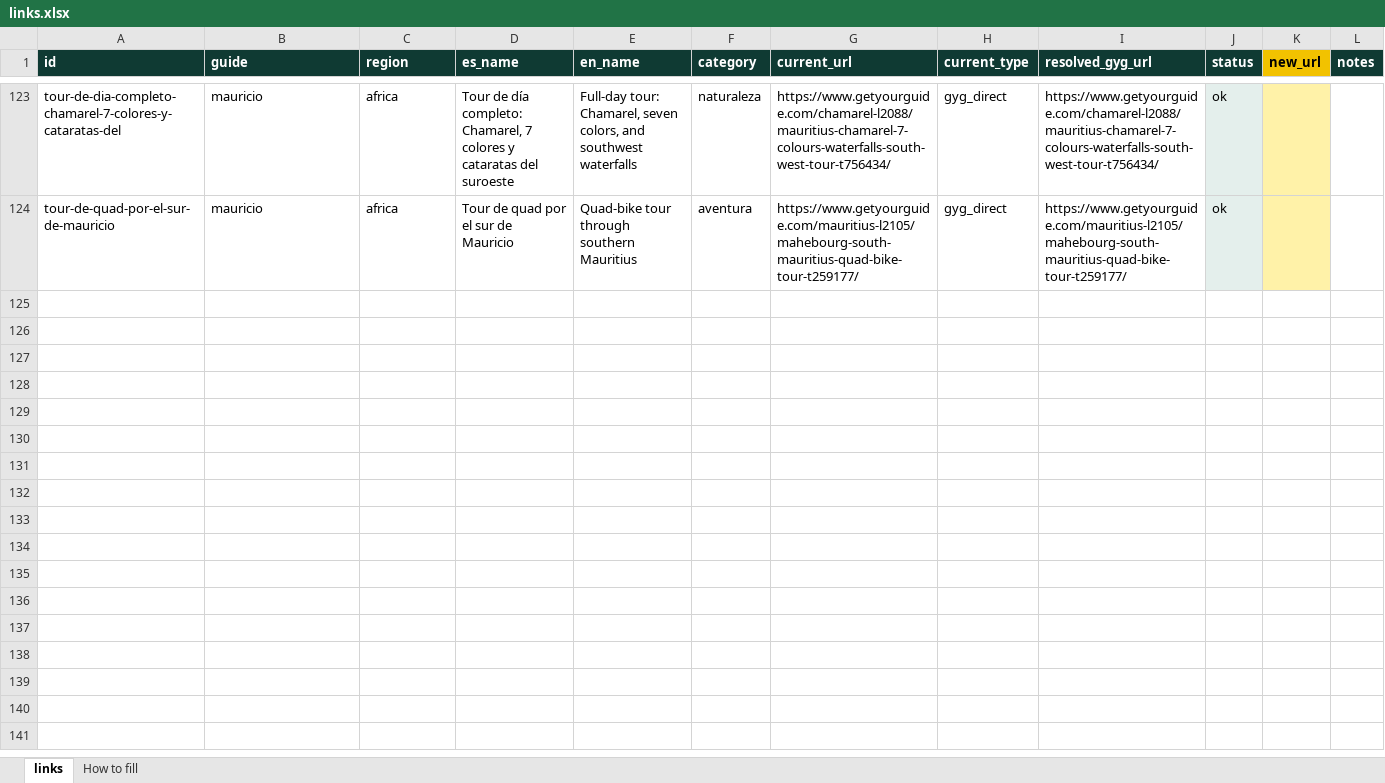
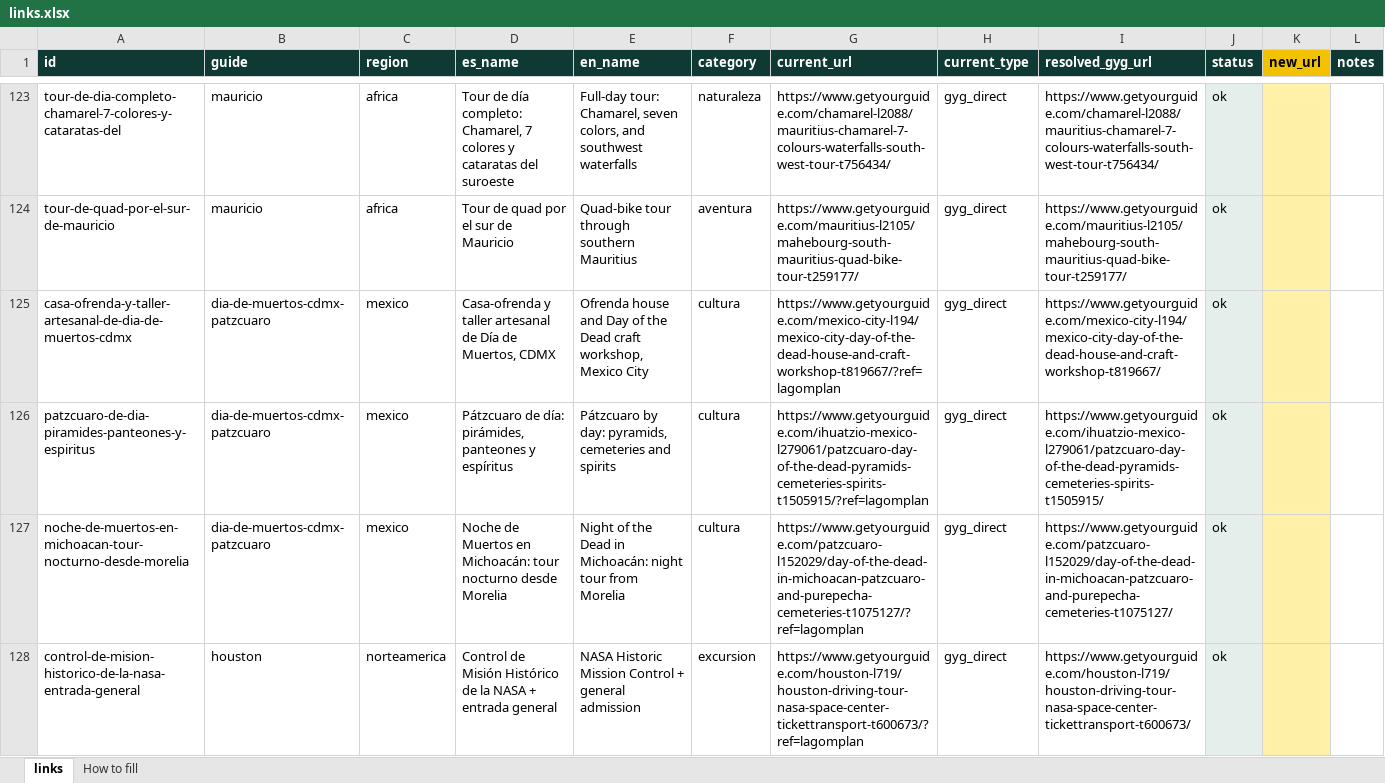
Before and after one commit to lagomplan-eng/lagomplan-next, an Excel workbook: scripts/experiences/links.xlsx, sheet links, drawn as a sheet; only a part is shown, gaps mark what is left out; values as stored, in another font and other column widths than the file's, no borders; the diff covers the shown part only; the diff names each change by its address in the sheet, - before the commit and + after, or states it on an @@ line.

```diff
--- a/scripts/experiences/links.xlsx (sheet links)
+++ b/scripts/experiences/links.xlsx (sheet links)
+row 125: casa-ofrenda-y-taller-artesanal-de-dia-de-muertos-cdmx | dia-de-muertos-cdmx-patzcuaro | mexico | Casa-ofrenda y taller artesanal de Día de Muertos, CDMX | Ofrenda house and Day of the Dead craft workshop, Mexico City | cultura | https://www.getyourguide.com/mexico-city-l194/mexico-city-day-of-the-dead-house-and-craft-workshop-t819667/?ref=lagomplan | gyg_direct | https://www.getyourguide.com/mexico-city-l194/mexico-city-day-of-the-dead-house-and-craft-workshop-t819667/ | ok
+row 126: patzcuaro-de-dia-piramides-panteones-y-espiritus | dia-de-muertos-cdmx-patzcuaro | mexico | Pátzcuaro de día: pirámides, panteones y espíritus | Pátzcuaro by day: pyramids, cemeteries and spirits | cultura | https://www.getyourguide.com/ihuatzio-mexico-l279061/patzcuaro-day-of-the-dead-pyramids-cemeteries-spirits-t1505915/?ref=lagomplan | gyg_direct | https://www.getyourguide.com/ihuatzio-mexico-l279061/patzcuaro-day-of-the-dead-pyramids-cemeteries-spirits-t1505915/ | ok
+row 127: noche-de-muertos-en-michoacan-tour-nocturno-desde-morelia | dia-de-muertos-cdmx-patzcuaro | mexico | Noche de Muertos en Michoacán: tour nocturno desde Morelia | Night of the Dead in Michoacán: night tour from Morelia | cultura | https://www.getyourguide.com/patzcuaro-l152029/day-of-the-dead-in-michoacan-patzcuaro-and-purepecha-cemeteries-t1075127/?ref=lagomplan | gyg_direct | https://www.getyourguide.com/patzcuaro-l152029/day-of-the-dead-in-michoacan-patzcuaro-and-purepecha-cemeteries-t1075127/ | ok
+row 128: control-de-mision-historico-de-la-nasa-entrada-general | houston | norteamerica | Control de Misión Histórico de la NASA + entrada general | NASA Historic Mission Control + general admission | excursion | https://www.getyourguide.com/houston-l719/houston-driving-tour-nasa-space-center-tickettransport-t600673/?ref=lagomplan | gyg_direct | https://www.getyourguide.com/houston-l719/houston-driving-tour-nasa-space-center-tickettransport-t600673/ | ok
```
Also changed, not shown: 11 added rows elsewhere in this sheet, 1 other file.
